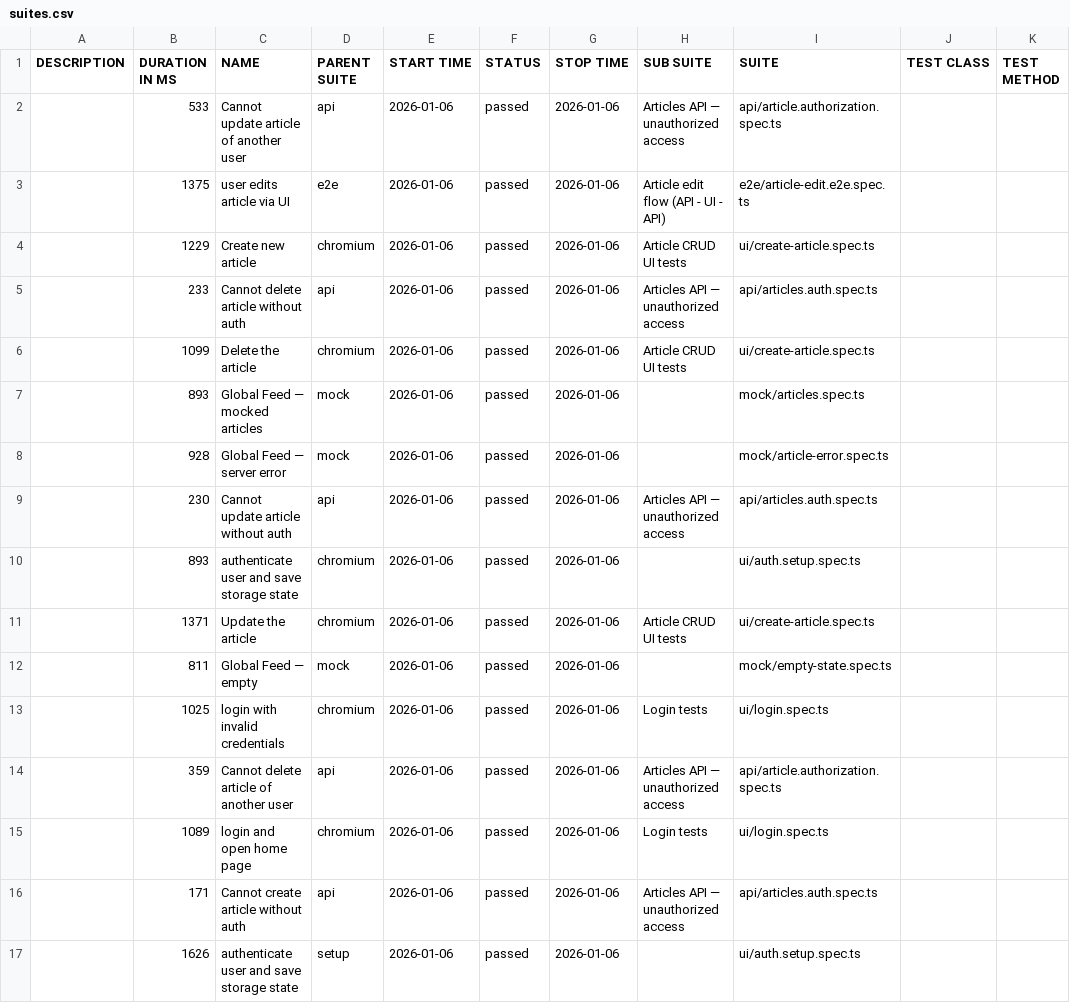
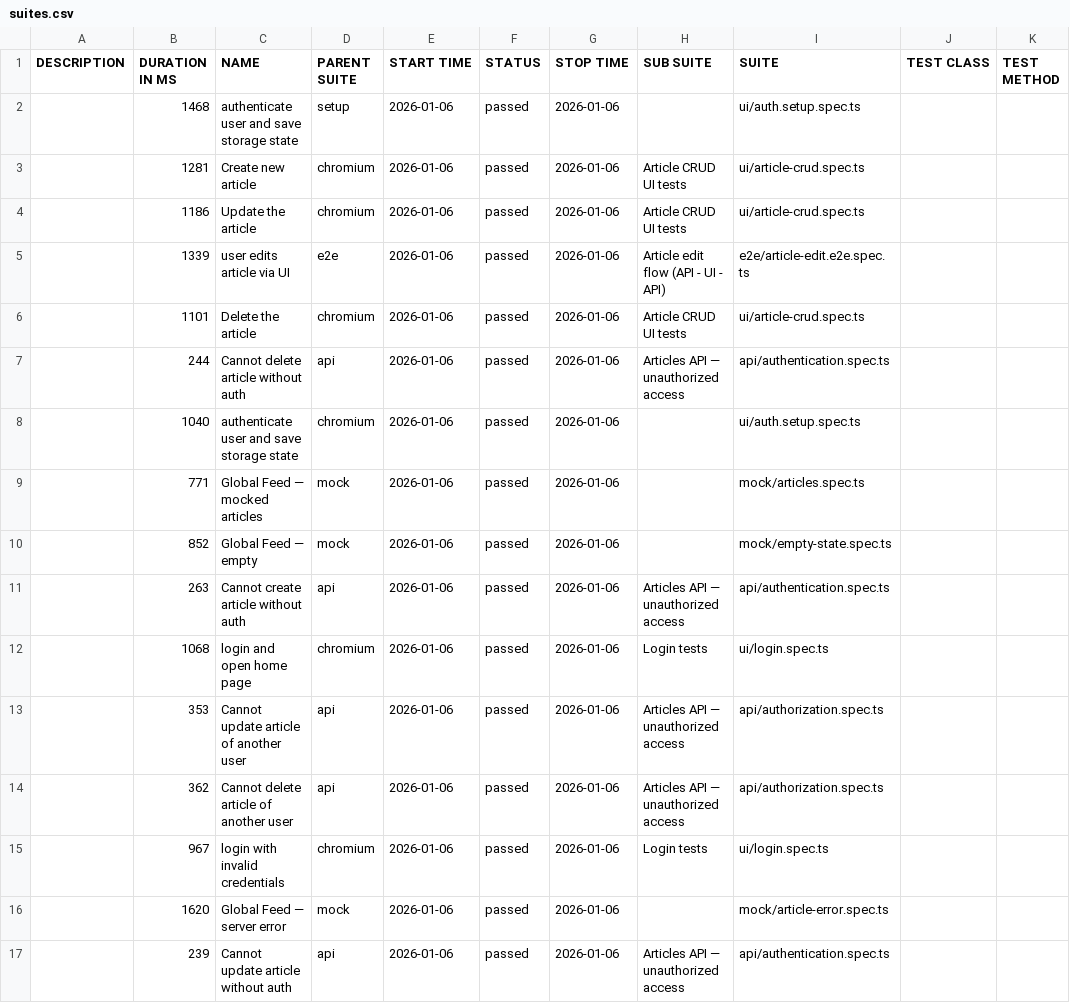
Before and after one commit to dkaratysh/playwright-conduit, a CSV file: data/suites.csv, drawn as a sheet.

```diff
--- a/data/suites.csv
+++ b/data/suites.csv
@@ -1,17 +1,17 @@
 "DESCRIPTION","DURATION IN MS","NAME","PARENT SUITE","START TIME","STATUS","STOP TIME","SUB SUITE","SUITE","TEST CLASS","TEST METHOD"
-"","533","Cannot update article of another user","api","2026-01-06","passed","2026-01-06","Articles API — unauthorized access","api/article.authorization.spec.ts","",""
-"","1375","user edits article via UI","e2e","2026-01-06","passed","2026-01-06","Article edit flow (API - UI - API)","e2e/article-edit.e2e.spec.ts","",""
-"","1229","Create new article","chromium","2026-01-06","passed","2026-01-06","Article CRUD UI tests","ui/create-article.spec.ts","",""
-"","233","Cannot delete article without auth","api","2026-01-06","passed","2026-01-06","Articles API — unauthorized access","api/articles.auth.spec.ts","",""
-"","1099","Delete the article","chromium","2026-01-06","passed","2026-01-06","Article CRUD UI tests","ui/create-article.spec.ts","",""
-"","893","Global Feed — mocked articles","mock","2026-01-06","passed","2026-01-06","","mock/articles.spec.ts","",""
-"","928","Global Feed — server error","mock","2026-01-06","passed","2026-01-06","","mock/article-error.spec.ts","",""
-"","230","Cannot update article without auth","api","2026-01-06","passed","2026-01-06","Articles API — unauthorized access","api/articles.auth.spec.ts","",""
-"","893","authenticate user and save storage state","chromium","2026-01-06","passed","2026-01-06","","ui/auth.setup.spec.ts","",""
-"","1371","Update the article","chromium","2026-01-06","passed","2026-01-06","Article CRUD UI tests","ui/create-article.spec.ts","",""
-"","811","Global Feed — empty","mock","2026-01-06","passed","2026-01-06","","mock/empty-state.spec.ts","",""
-"","1025","login with invalid credentials","chromium","2026-01-06","passed","2026-01-06","Login tests","ui/login.spec.ts","",""
-"","359","Cannot delete article of another user","api","2026-01-06","passed","2026-01-06","Articles API — unauthorized access","api/article.authorization.spec.ts","",""
-"","1089","login and open home page","chromium","2026-01-06","passed","2026-01-06","Login tests","ui/login.spec.ts","",""
-"","171","Cannot create article without auth","api","2026-01-06","passed","2026-01-06","Articles API — unauthorized access","api/articles.auth.spec.ts","",""
-"","1626","authenticate user and save storage state","setup","2026-01-06","passed","2026-01-06","","ui/auth.setup.spec.ts","",""
+"","1468","authenticate user and save storage state","setup","2026-01-06","passed","2026-01-06","","ui/auth.setup.spec.ts","",""
+"","1281","Create new article","chromium","2026-01-06","passed","2026-01-06","Article CRUD UI tests","ui/article-crud.spec.ts","",""
+"","1186","Update the article","chromium","2026-01-06","passed","2026-01-06","Article CRUD UI tests","ui/article-crud.spec.ts","",""
+"","1339","user edits article via UI","e2e","2026-01-06","passed","2026-01-06","Article edit flow (API - UI - API)","e2e/article-edit.e2e.spec.ts","",""
+"","1101","Delete the article","chromium","2026-01-06","passed","2026-01-06","Article CRUD UI tests","ui/article-crud.spec.ts","",""
+"","244","Cannot delete article without auth","api","2026-01-06","passed","2026-01-06","Articles API — unauthorized access","api/authentication.spec.ts","",""
+"","1040","authenticate user and save storage state","chromium","2026-01-06","passed","2026-01-06","","ui/auth.setup.spec.ts","",""
+"","771","Global Feed — mocked articles","mock","2026-01-06","passed","2026-01-06","","mock/articles.spec.ts","",""
+"","852","Global Feed — empty","mock","2026-01-06","passed","2026-01-06","","mock/empty-state.spec.ts","",""
+"","263","Cannot create article without auth","api","2026-01-06","passed","2026-01-06","Articles API — unauthorized access","api/authentication.spec.ts","",""
+"","1068","login and open home page","chromium","2026-01-06","passed","2026-01-06","Login tests","ui/login.spec.ts","",""
+"","353","Cannot update article of another user","api","2026-01-06","passed","2026-01-06","Articles API — unauthorized access","api/authorization.spec.ts","",""
+"","362","Cannot delete article of another user","api","2026-01-06","passed","2026-01-06","Articles API — unauthorized access","api/authorization.spec.ts","",""
+"","967","login with invalid credentials","chromium","2026-01-06","passed","2026-01-06","Login tests","ui/login.spec.ts","",""
+"","1620","Global Feed — server error","mock","2026-01-06","passed","2026-01-06","","mock/article-error.spec.ts","",""
+"","239","Cannot update article without auth","api","2026-01-06","passed","2026-01-06","Articles API — unauthorized access","api/authentication.spec.ts","",""
```
Also changed, not shown: 46 other files.
